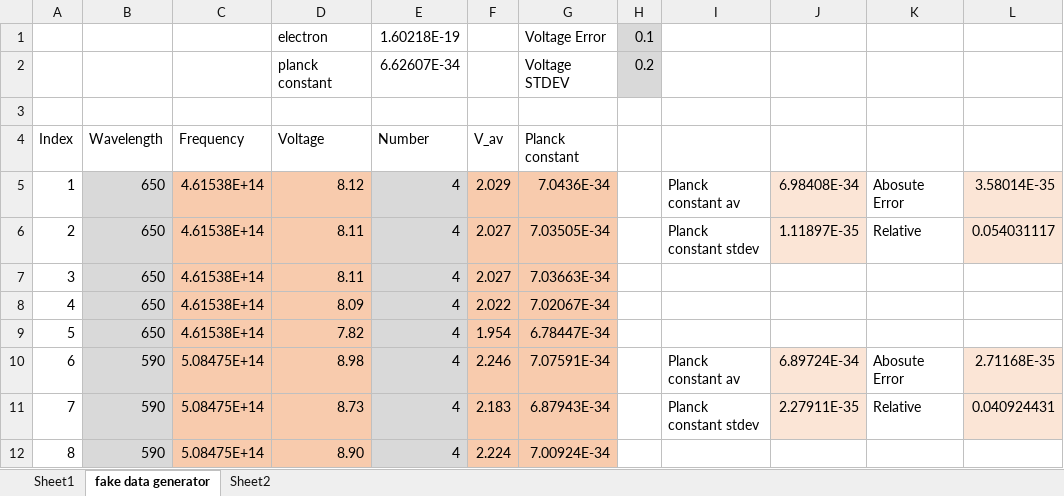
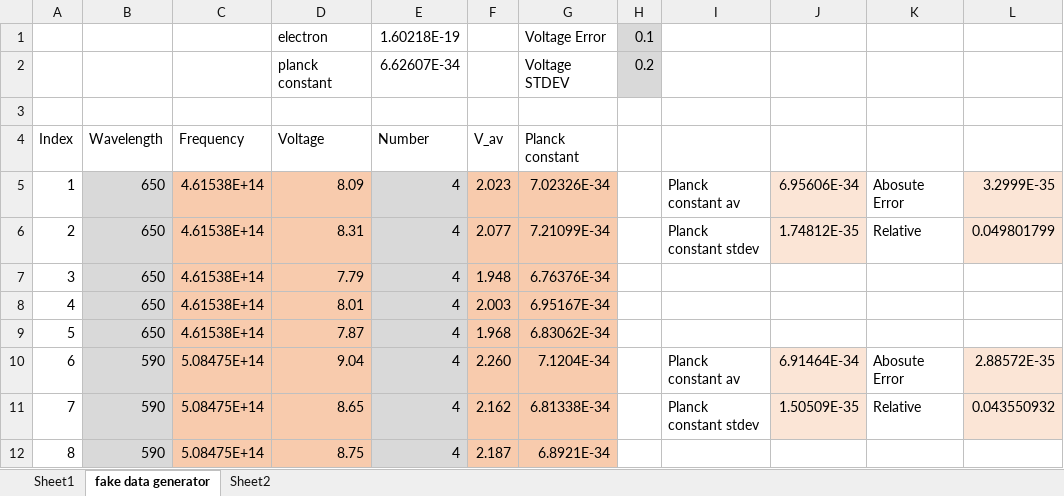
Before and after one commit to ymguo-phy/Lab_IV_Spectrometer, an Excel workbook: origin_data/Exp_2的副本.xlsx, sheet fake data generator, drawn as a sheet; only a part is shown; values as stored, in another font and other column widths than the file's, no borders; the diff covers the shown part only; the diff names each change by its address in the sheet, - before the commit and + after, or states it on an @@ line.

```diff
--- a/origin_data/Exp_2的副本.xlsx (sheet fake data generator)
+++ b/origin_data/Exp_2的副本.xlsx (sheet fake data generator)
-D5 (Voltage): 8.12
+D5 (Voltage): 8.09
-F5 (V_av): 2.029
+F5 (V_av): 2.023
-G5 (Planck constant): 7.0436E-34
+G5 (Planck constant): 7.02326E-34
-J5: 6.98408E-34
+J5: 6.95606E-34
-L5: 3.58014E-35
+L5: 3.2999E-35
-D6 (Voltage): 8.11
+D6 (Voltage): 8.31
-F6 (V_av): 2.027
+F6 (V_av): 2.077
-G6 (Planck constant): 7.03505E-34
+G6 (Planck constant): 7.21099E-34
-J6: 1.11897E-35
+J6: 1.74812E-35
-L6: 0.054031117
+L6: 0.049801799
-D7 (Voltage): 8.11
+D7 (Voltage): 7.79
-F7 (V_av): 2.027
+F7 (V_av): 1.948
-G7 (Planck constant): 7.03663E-34
+G7 (Planck constant): 6.76376E-34
-D8 (Voltage): 8.09
+D8 (Voltage): 8.01
-F8 (V_av): 2.022
+F8 (V_av): 2.003
-G8 (Planck constant): 7.02067E-34
+G8 (Planck constant): 6.95167E-34
-D9 (Voltage): 7.82
+D9 (Voltage): 7.87
-F9 (V_av): 1.954
+F9 (V_av): 1.968
-G9 (Planck constant): 6.78447E-34
+G9 (Planck constant): 6.83062E-34
-D10 (Voltage): 8.98
+D10 (Voltage): 9.04
-F10 (V_av): 2.246
+F10 (V_av): 2.260
-G10 (Planck constant): 7.07591E-34
+G10 (Planck constant): 7.1204E-34
-J10: 6.89724E-34
+J10: 6.91464E-34
-L10: 2.71168E-35
+L10: 2.88572E-35
-D11 (Voltage): 8.73
+D11 (Voltage): 8.65
-F11 (V_av): 2.183
+F11 (V_av): 2.162
-G11 (Planck constant): 6.87943E-34
+G11 (Planck constant): 6.81338E-34
-J11: 2.27911E-35
+J11: 1.50509E-35
-L11: 0.040924431
+L11: 0.043550932
-D12 (Voltage): 8.90
+D12 (Voltage): 8.75
-F12 (V_av): 2.224
+F12 (V_av): 2.187
-G12 (Planck constant): 7.00924E-34
+G12 (Planck constant): 6.8921E-34
```
Also changed, not shown: 67 edited cells elsewhere in this sheet, charts or pictures, Data/Exp_1_2.xlsx, Plan/Budget.xlsx, 11 other files.
